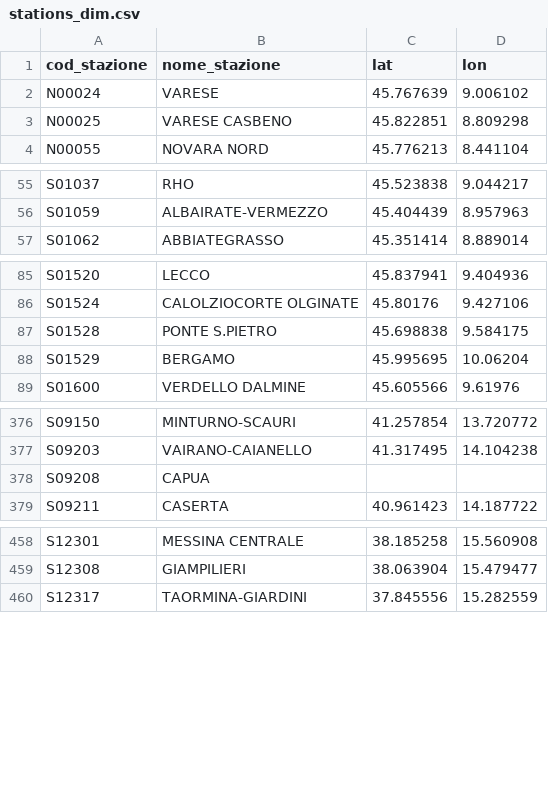
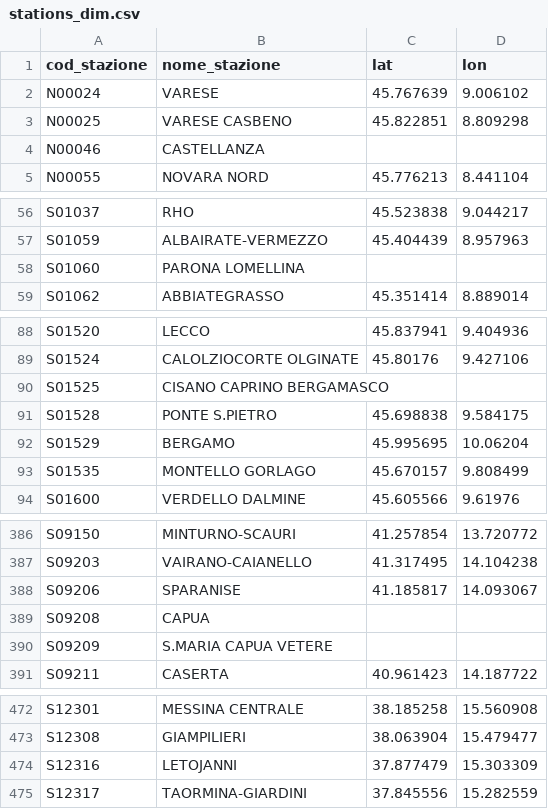
Before and after one commit to DrElegantia/trainstats-dashboard-test, a CSV file: data/gold/stations_dim.csv, drawn as a sheet; only a part is shown, gaps mark what is left out; the diff covers the shown part only.

```diff
--- a/data/gold/stations_dim.csv
+++ b/data/gold/stations_dim.csv
@@ -3,2 +3,3 @@ N00024,VARESE,45.767639,9.006102
 N00025,VARESE CASBENO,45.822851,8.809298
+N00046,CASTELLANZA,,
 N00055,NOVARA NORD,45.776213,8.441104
@@ -56,2 +57,3 @@ S01037,RHO,45.523838,9.044217
 S01059,ALBAIRATE-VERMEZZO,45.404439,8.957963
+S01060,PARONA LOMELLINA,,
 S01062,ABBIATEGRASSO,45.351414,8.889014
@@ -86,4 +89,6 @@ S01520,LECCO,45.837941,9.404936
 S01524,CALOLZIOCORTE OLGINATE,45.80176,9.427106
+S01525,CISANO CAPRINO BERGAMASCO,,
 S01528,PONTE S.PIETRO,45.698838,9.584175
 S01529,BERGAMO,45.995695,10.06204
+S01535,MONTELLO GORLAGO,45.670157,9.808499
 S01600,VERDELLO DALMINE,45.605566,9.61976
@@ -377,3 +387,5 @@ S09150,MINTURNO-SCAURI,41.257854,13.720772
 S09203,VAIRANO-CAIANELLO,41.317495,14.104238
+S09206,SPARANISE,41.185817,14.093067
 S09208,CAPUA,,
+S09209,S.MARIA CAPUA VETERE,,
 S09211,CASERTA,40.961423,14.187722
@@ -459,2 +473,3 @@ S12301,MESSINA CENTRALE,38.185258,15.560908
 S12308,GIAMPILIERI,38.063904,15.479477
+S12316,LETOJANNI,37.877479,15.303309
 S12317,TAORMINA-GIARDINI,37.845556,15.282559
```
Also changed, not shown: 4 added rows and 4 moved rows elsewhere in this file, data/gold/kpi_dettaglio_categoria.csv, data/gold/kpi_mese_categoria.csv, 7 other files.
